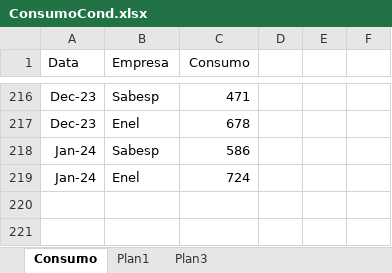
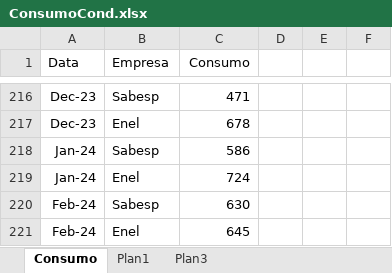
Before and after one commit to EdisonNunes/ConsumoCondominio, an Excel workbook: ConsumoCond.xlsx, sheet Consumo, drawn as a sheet; only a part is shown, gaps mark what is left out; values as stored, in another font and other column widths than the file's, no borders; the diff names each change by its address in the sheet, - before the commit and + after, or states it on an @@ line.

Commit message:
Add files via upload

```diff
--- a/ConsumoCond.xlsx (sheet Consumo)
+++ b/ConsumoCond.xlsx (sheet Consumo)
+row 220: Feb-24 | Sabesp | 630
+row 221: Feb-24 | Enel | 645
```
Also changed, not shown: charts or pictures.
